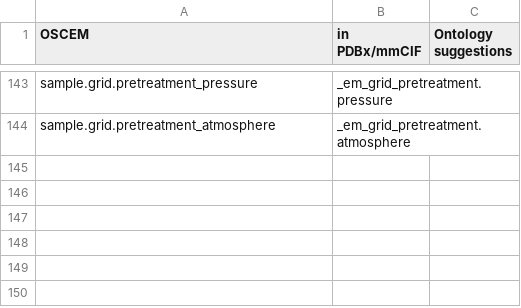
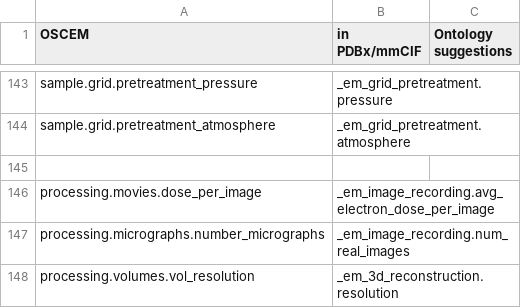
Before and after one commit to osc-em/oscem-converter-extracted, a CSV file: csv/pdb_conversions.csv, drawn as a sheet; only a part is shown, gaps mark what is left out; the diff names each change by its address in the sheet, - before the commit and + after, or states it on an @@ line.

Commit message:
added processing fields in pdb_conversions.csv

```diff
--- a/csv/pdb_conversions.csv
+++ b/csv/pdb_conversions.csv
+row 145: (empty)
+row 146: processing.movies.dose_per_image | _em_image_recording.avg_electron_dose_per_image
+row 147: processing.micrographs.number_micrographs | _em_image_recording.num_real_images
+row 148: processing.volumes.vol_resolution | _em_3d_reconstruction.resolution
```
